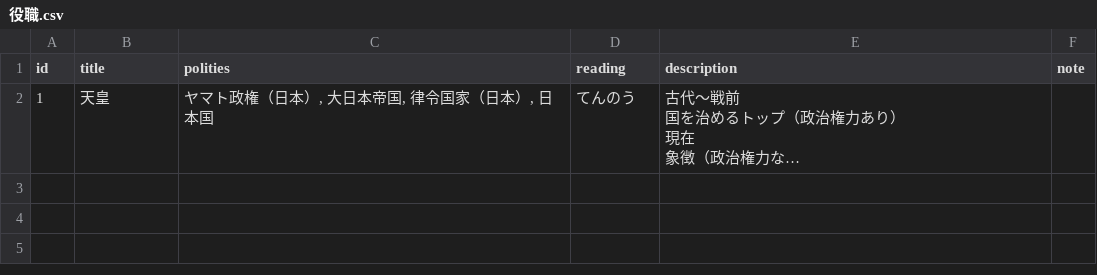
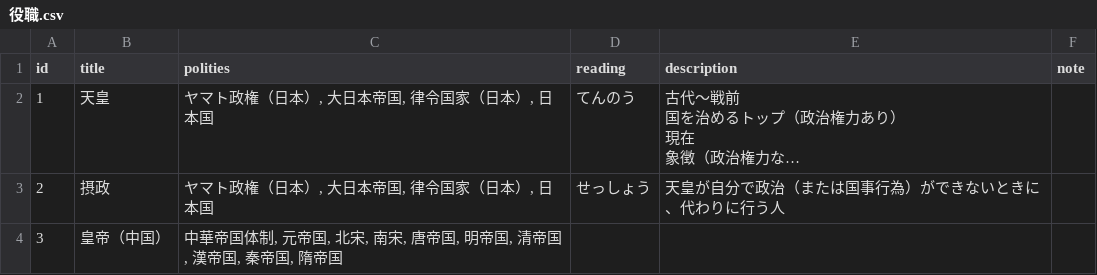
Before and after one commit to sky0621/historia, a CSV file: csv/役職.csv, drawn as a sheet; long unchanged cells end in …; the diff names each change by its address in the sheet, - before the commit and + after, or states it on an @@ line.

```diff
--- a/csv/役職.csv
+++ b/csv/役職.csv
+row 3: 2 | 摂政 | ヤマト政権（日本）, 大日本帝国, 律令国家（日本）, 日本国 | せっしょう | 天皇が自分で政治（または国事行為）ができないときに、代わりに行う人
+row 4: 3 | 皇帝（中国） | 中華帝国体制, 元帝国, 北宋, 南宋, 唐帝国, 明帝国, 清帝国, 漢帝国, 秦帝国, 隋帝国
```
Also changed, not shown: csv/人物.csv, 1 other file.
